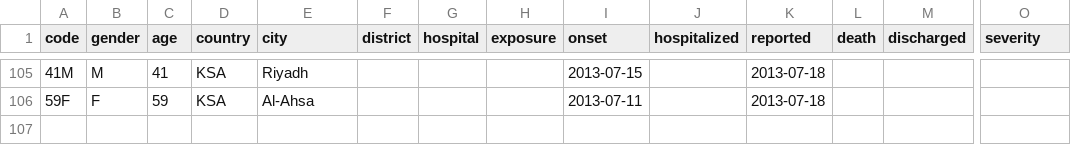
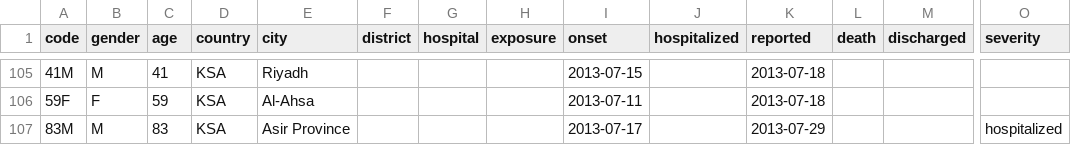
Before and after one commit to rambaut/MERS-Cases, a CSV file: data/cases.csv, drawn as a sheet; only a part is shown, gaps mark what is left out; rows hold the shown columns only; the diff names each change by its address in the sheet, - before the commit and + after, or states it on an @@ line.

Commit message:
Added case from 2013-07-17

```diff
--- a/data/cases.csv
+++ b/data/cases.csv
+row 107: 83M | M | 83 | KSA | Asir Province |  |  |  | 2013-07-17 |  | 2013-07-29 |  |  | hospitalized
```
